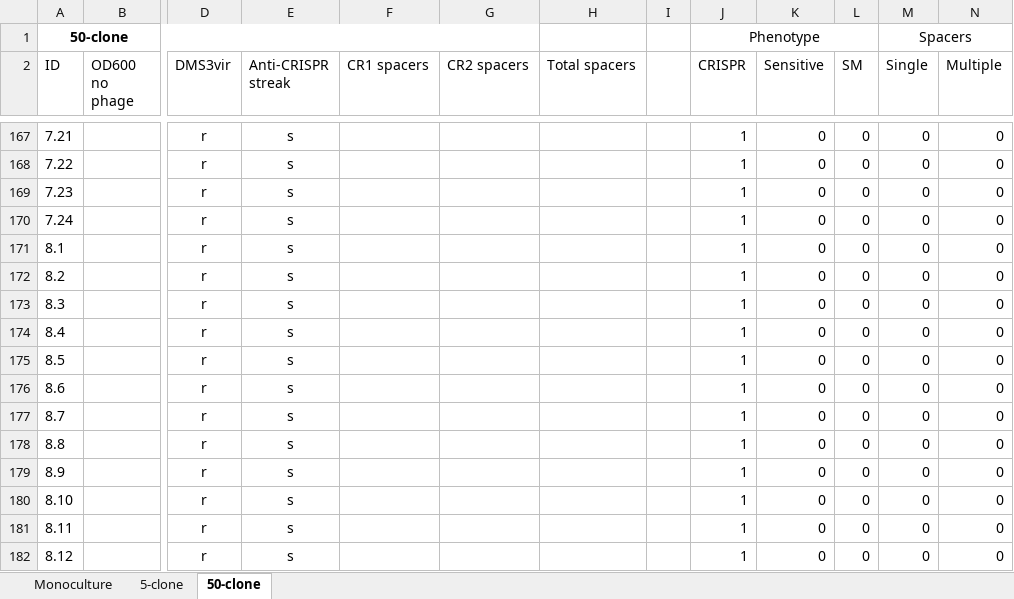
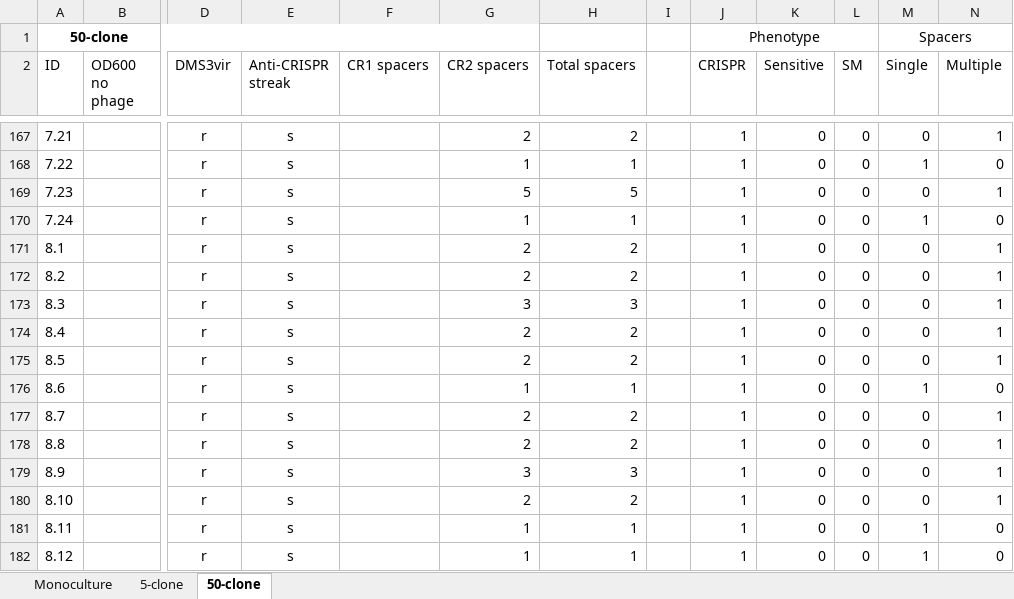
Before and after one commit to JackCommon/Bottlenecks, an Excel workbook: Plate_bn_exp_2/original_data/phenotype_entry.xlsx, sheet 50-clone, drawn as a sheet; only a part is shown, gaps mark what is left out; values as stored, in another font and other column widths than the file's, no borders; conditional formats not drawn; the diff covers the shown part only; the diff names each change by its address in the sheet, - before the commit and + after, or states it on an @@ line.

```diff
--- a/Plate_bn_exp_2/original_data/phenotype_entry.xlsx (sheet 50-clone)
+++ b/Plate_bn_exp_2/original_data/phenotype_entry.xlsx (sheet 50-clone)
-G167 (CR2 spacers): (empty)
+G167 (CR2 spacers): 2
-H167 (Total spacers): (empty)
+H167 (Total spacers): 2
-N167 (Multiple): 0
+N167 (Multiple): 1
-G168 (CR2 spacers): (empty)
+G168 (CR2 spacers): 1
-H168 (Total spacers): (empty)
+H168 (Total spacers): 1
-M168 (Single): 0
+M168 (Single): 1
-G169 (CR2 spacers): (empty)
+G169 (CR2 spacers): 5
-H169 (Total spacers): (empty)
+H169 (Total spacers): 5
-N169 (Multiple): 0
+N169 (Multiple): 1
-G170 (CR2 spacers): (empty)
+G170 (CR2 spacers): 1
-H170 (Total spacers): (empty)
+H170 (Total spacers): 1
-M170 (Single): 0
+M170 (Single): 1
-G171:G172 (CR2 spacers): (empty)
+G171:G172 (CR2 spacers): 2
-H171:H172 (Total spacers): (empty)
+H171:H172 (Total spacers): 2
-N171:N175 (Multiple): 0
+N171:N175 (Multiple): 1
-G173 (CR2 spacers): (empty)
+G173 (CR2 spacers): 3
-H173 (Total spacers): (empty)
+H173 (Total spacers): 3
-G174:G175 (CR2 spacers): (empty)
+G174:G175 (CR2 spacers): 2
-H174:H175 (Total spacers): (empty)
+H174:H175 (Total spacers): 2
-G176 (CR2 spacers): (empty)
+G176 (CR2 spacers): 1
-H176 (Total spacers): (empty)
+H176 (Total spacers): 1
-M176 (Single): 0
+M176 (Single): 1
-G177:G178 (CR2 spacers): (empty)
+G177:G178 (CR2 spacers): 2
-H177:H178 (Total spacers): (empty)
+H177:H178 (Total spacers): 2
-N177:N180 (Multiple): 0
+N177:N180 (Multiple): 1
-G179 (CR2 spacers): (empty)
+G179 (CR2 spacers): 3
-H179 (Total spacers): (empty)
+H179 (Total spacers): 3
-G180 (CR2 spacers): (empty)
+G180 (CR2 spacers): 2
-H180 (Total spacers): (empty)
+H180 (Total spacers): 2
-G181:G182 (CR2 spacers): (empty)
+G181:G182 (CR2 spacers): 1
-H181:H182 (Total spacers): (empty)
+H181:H182 (Total spacers): 1
-M181:M182 (Single): 0
+M181:M182 (Single): 1
```
Also changed, not shown: 285 edited cells elsewhere in this sheet, 2 other files.
